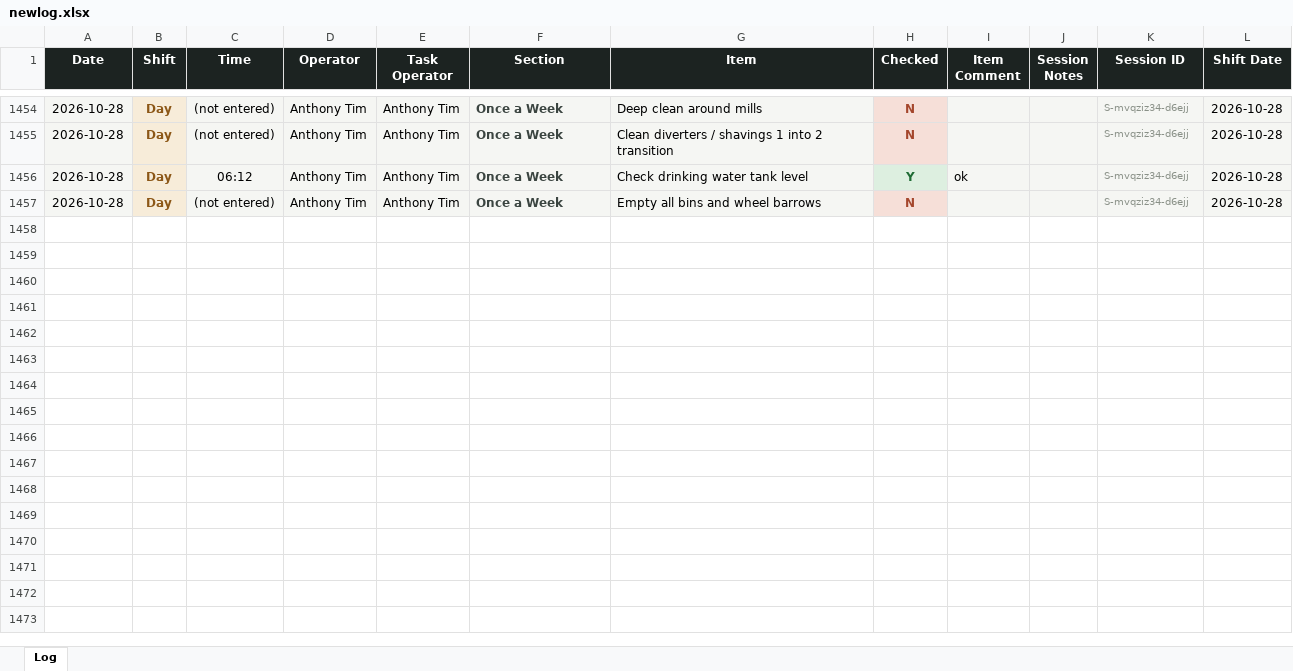
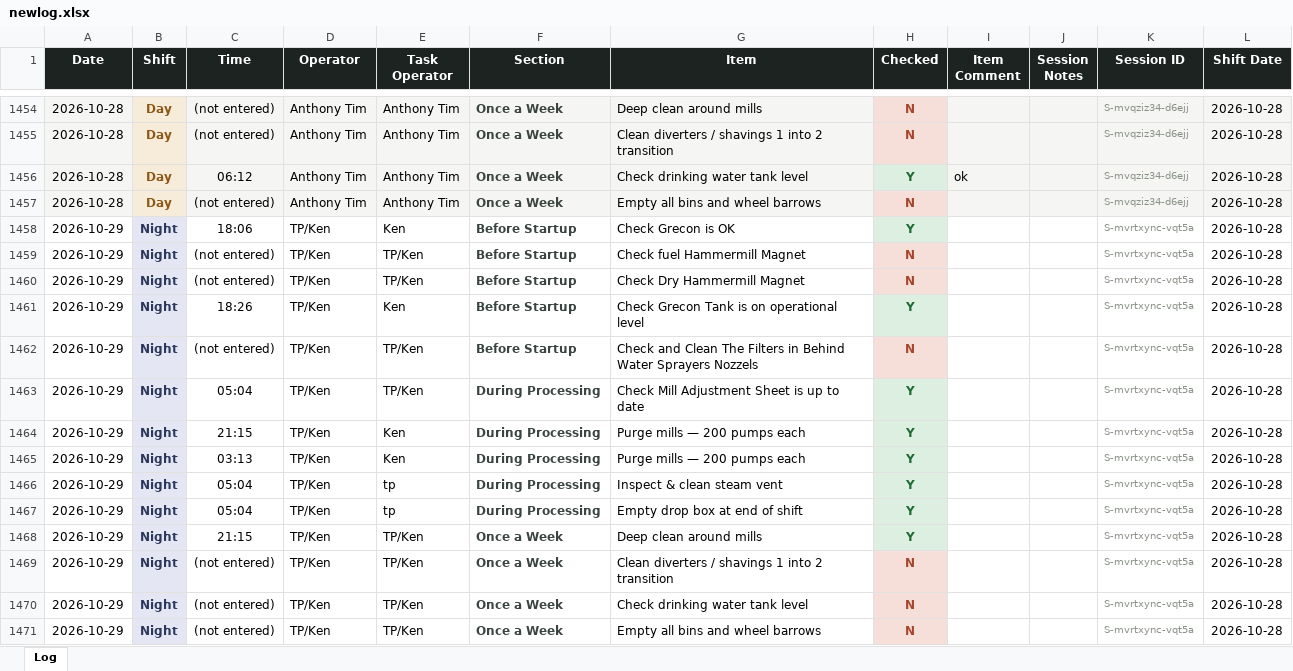
Before and after one commit to Tuan-Biomass/daily-checklist, an Excel workbook: newlog.xlsx, sheet Log, drawn as a sheet; only a part is shown, gaps mark what is left out; values as stored, in another font and other column widths than the file's, no borders; the diff names each change by its address in the sheet, - before the commit and + after, or states it on an @@ line.

Commit message:
Checklist log update 2026-10-28T19:04:32.220Z

```diff
--- a/newlog.xlsx (sheet Log)
+++ b/newlog.xlsx (sheet Log)
+row 1458: 2026-10-29 | Night | 18:06 | TP/Ken | Ken | Before Startup | Check Grecon is OK | Y |  |  | S-mvrtxync-vqt5a | 2026-10-28
+row 1459: 2026-10-29 | Night | (not entered) | TP/Ken | TP/Ken | Before Startup | Check fuel Hammermill Magnet | N |  |  | S-mvrtxync-vqt5a | 2026-10-28
+row 1460: 2026-10-29 | Night | (not entered) | TP/Ken | TP/Ken | Before Startup | Check Dry Hammermill Magnet | N |  |  | S-mvrtxync-vqt5a | 2026-10-28
+row 1461: 2026-10-29 | Night | 18:26 | TP/Ken | Ken | Before Startup | Check Grecon Tank is on operational level | Y |  |  | S-mvrtxync-vqt5a | 2026-10-28
+row 1462: 2026-10-29 | Night | (not entered) | TP/Ken | TP/Ken | Before Startup | Check and Clean The Filters in Behind Water Sprayers Nozzels | N |  |  | S-mvrtxync-vqt5a | 2026-10-28
+row 1463: 2026-10-29 | Night | 05:04 | TP/Ken | TP/Ken | During Processing | Check Mill Adjustment Sheet is up to date | Y |  |  | S-mvrtxync-vqt5a | 2026-10-28
+row 1464: 2026-10-29 | Night | 21:15 | TP/Ken | Ken | During Processing | Purge mills — 200 pumps each | Y |  |  | S-mvrtxync-vqt5a | 2026-10-28
+row 1465: 2026-10-29 | Night | 03:13 | TP/Ken | Ken | During Processing | Purge mills — 200 pumps each | Y |  |  | S-mvrtxync-vqt5a | 2026-10-28
+row 1466: 2026-10-29 | Night | 05:04 | TP/Ken | tp | During Processing | Inspect & clean steam vent | Y |  |  | S-mvrtxync-vqt5a | 2026-10-28
+row 1467: 2026-10-29 | Night | 05:04 | TP/Ken | tp | During Processing | Empty drop box at end of shift | Y |  |  | S-mvrtxync-vqt5a | 2026-10-28
+row 1468: 2026-10-29 | Night | 21:15 | TP/Ken | TP/Ken | Once a Week | Deep clean around mills | Y |  |  | S-mvrtxync-vqt5a | 2026-10-28
+row 1469: 2026-10-29 | Night | (not entered) | TP/Ken | TP/Ken | Once a Week | Clean diverters / shavings 1 into 2 transition | N |  |  | S-mvrtxync-vqt5a | 2026-10-28
+row 1470: 2026-10-29 | Night | (not entered) | TP/Ken | TP/Ken | Once a Week | Check drinking water tank level | N |  |  | S-mvrtxync-vqt5a | 2026-10-28
+row 1471: 2026-10-29 | Night | (not entered) | TP/Ken | TP/Ken | Once a Week | Empty all bins and wheel barrows | N |  |  | S-mvrtxync-vqt5a | 2026-10-28
```
